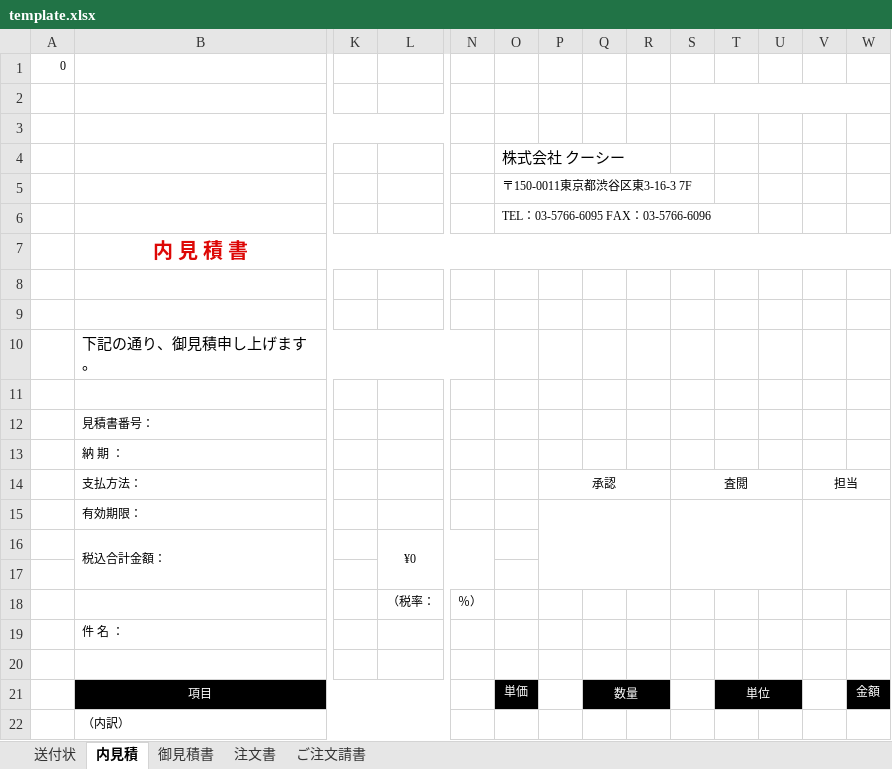
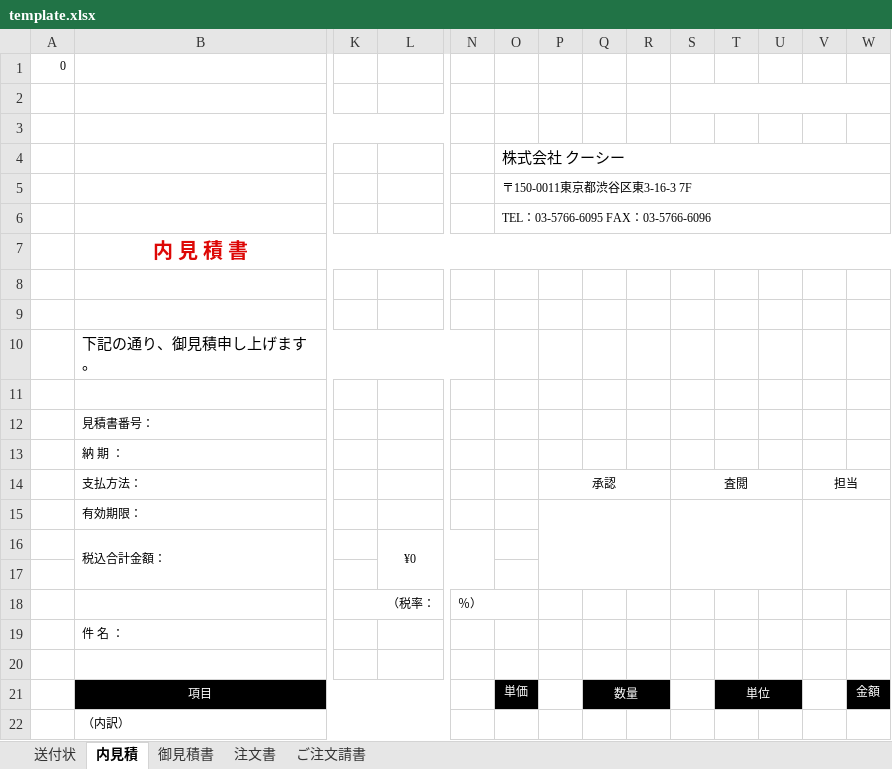
Before and after one commit to Ivankali2020/test, an Excel workbook: template.xlsx, sheet 内見積, drawn as a sheet; only a part is shown, gaps mark what is left out; values as stored, in another font and other column widths than the file's, no borders; charts and pictures not drawn; the diff names each change by its address in the sheet, - before the commit and + after, or states it on an @@ line.

```diff
--- a/template.xlsx (sheet 内見積)
+++ b/template.xlsx (sheet 内見積)
+O4:W4 merged
+O5:W5 merged
+O6:W6 merged
-K18: (empty)
+K18: （税率：
+K18:L18 merged
-L18: （税率：
+L18: (empty)
+N18:O18 merged
+B19:D19 merged
```
Also changed, not shown: sheet 御見積書, sheet 注文書, sheet ご注文請書, formulas that keep their value.
